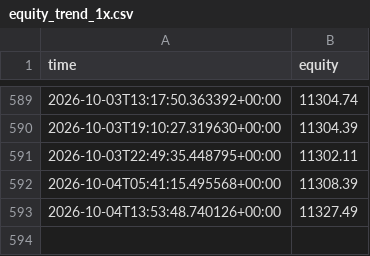
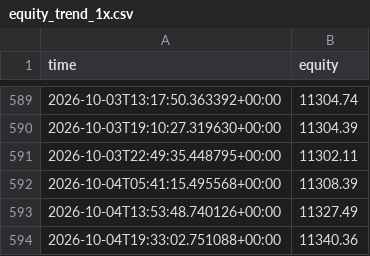
Before and after one commit to Lemonef/Quant, a CSV file: live_bot/equity_trend_1x.csv, drawn as a sheet; only a part is shown, gaps mark what is left out.

```diff
--- a/live_bot/equity_trend_1x.csv
+++ b/live_bot/equity_trend_1x.csv
@@ -593 +593,2 @@ time,equity
 2026-10-04T13:53:48.740126+00:00,11327.49
+2026-10-04T19:33:02.751088+00:00,11340.36
```
Also changed, not shown: live_bot/equity_crashreb_1x.csv, live_bot/equity_crashreb_2x.csv, 18 other files.
